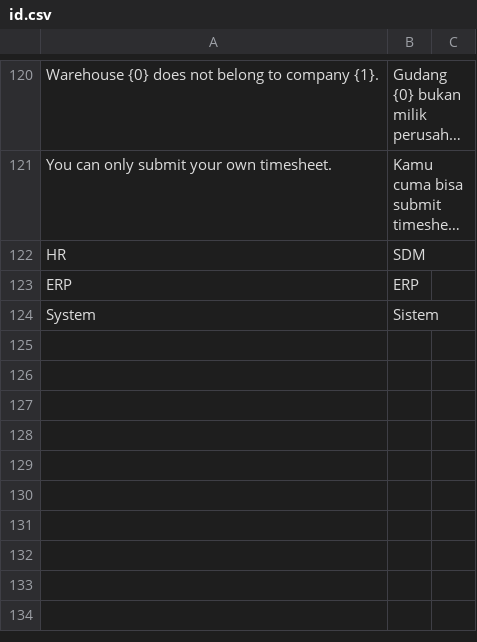
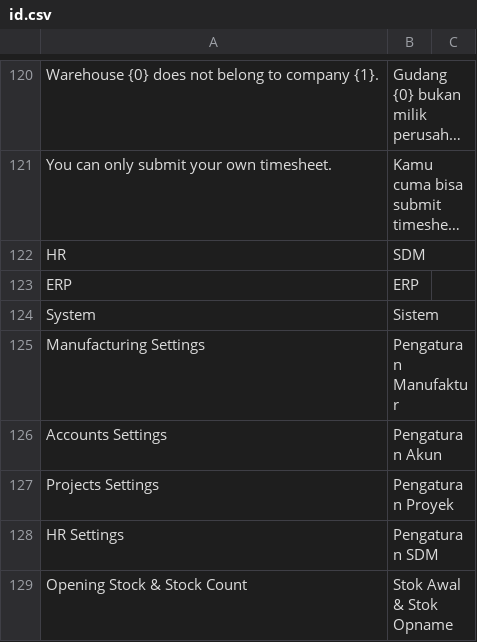
Before and after one commit to delta-anugrah/erp-internal, a CSV file: erp_internal/translations/id.csv, drawn as a sheet; only a part is shown, gaps mark what is left out; long unchanged cells end in ….

Commit message:
feat(tampilan): short screens, only what the flows use
Rail: Stock, Selling, Buying, Manufacturing, Projects, HR and Settings (Admin);
Accounts and Leaves lose their icons. Module homes are shortcuts only, the same
links as their sidebars (no number or link cards). Payment Entry in Selling, Stock
Reconciliation under Settings as Opening Stock & Stock Count, leave and holidays in
HR. cek_layar screenshots and checks every home; guides and pictures updated.

```diff
--- a/erp_internal/translations/id.csv
+++ b/erp_internal/translations/id.csv
@@ -124 +124,6 @@ ERP,ERP
 System,Sistem
+Manufacturing Settings,Pengaturan Manufaktur
+Accounts Settings,Pengaturan Akun
+Projects Settings,Pengaturan Proyek
+HR Settings,Pengaturan SDM
+Opening Stock & Stock Count,Stok Awal & Stok Opname
```
Also changed, not shown: 18 other files.
